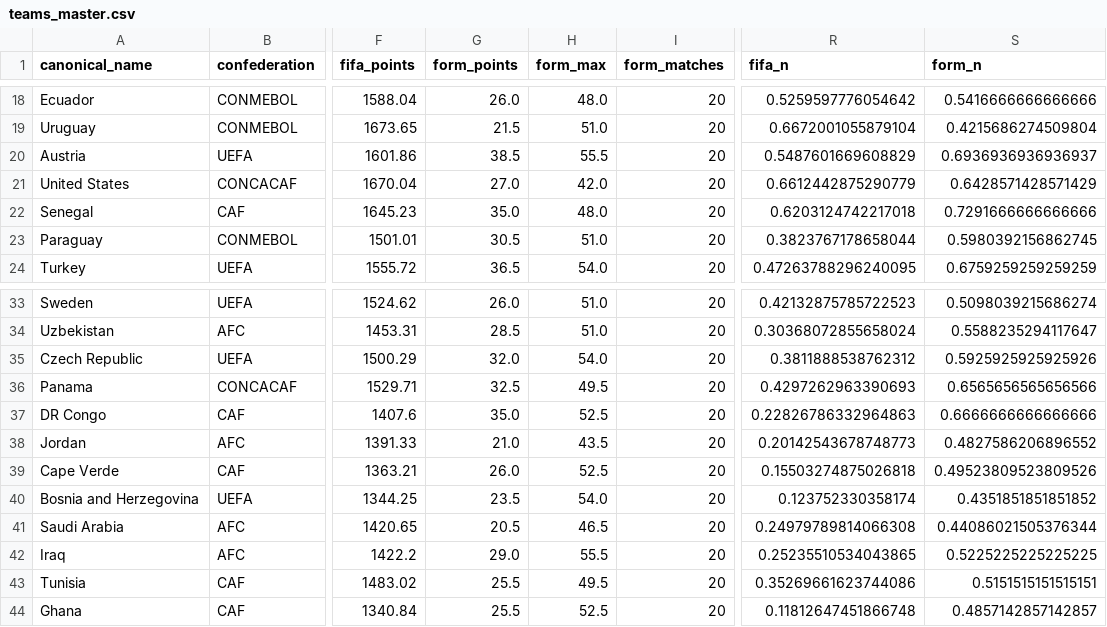
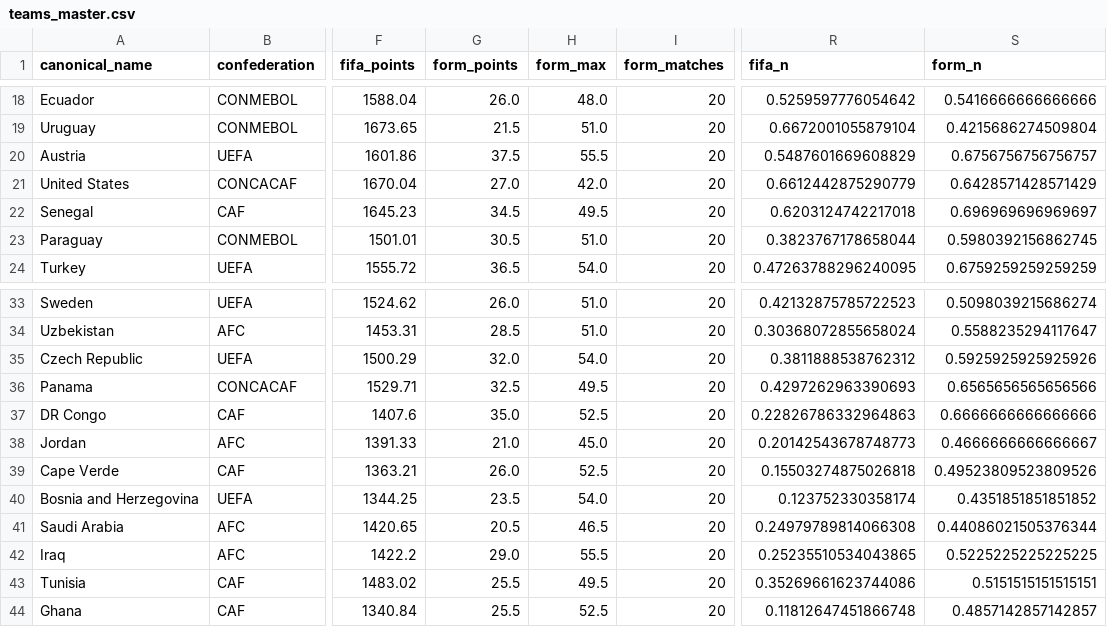
Before and after one commit to jamoji-ai/world-cup-predictor-pro, a CSV file: data/processed/teams_master.csv, drawn as a sheet; only a part is shown, gaps mark what is left out; the diff names each change by its address in the sheet, - before the commit and + after, or states it on an @@ line.

```diff
--- a/data/processed/teams_master.csv
+++ b/data/processed/teams_master.csv
-G20 (form_points): 38.5
+G20 (form_points): 37.5
-S20 (form_n): 0.6936936936936937
+S20 (form_n): 0.6756756756756757
-G22 (form_points): 35.0
+G22 (form_points): 34.5
-H22 (form_max): 48.0
+H22 (form_max): 49.5
-S22 (form_n): 0.7291666666666666
+S22 (form_n): 0.696969696969697
-H38 (form_max): 43.5
+H38 (form_max): 45.0
-S38 (form_n): 0.4827586206896552
+S38 (form_n): 0.4666666666666667
```
Also changed, not shown: data/processed/wpi_scores.csv, data/results/history_log.csv, 2 other files.
